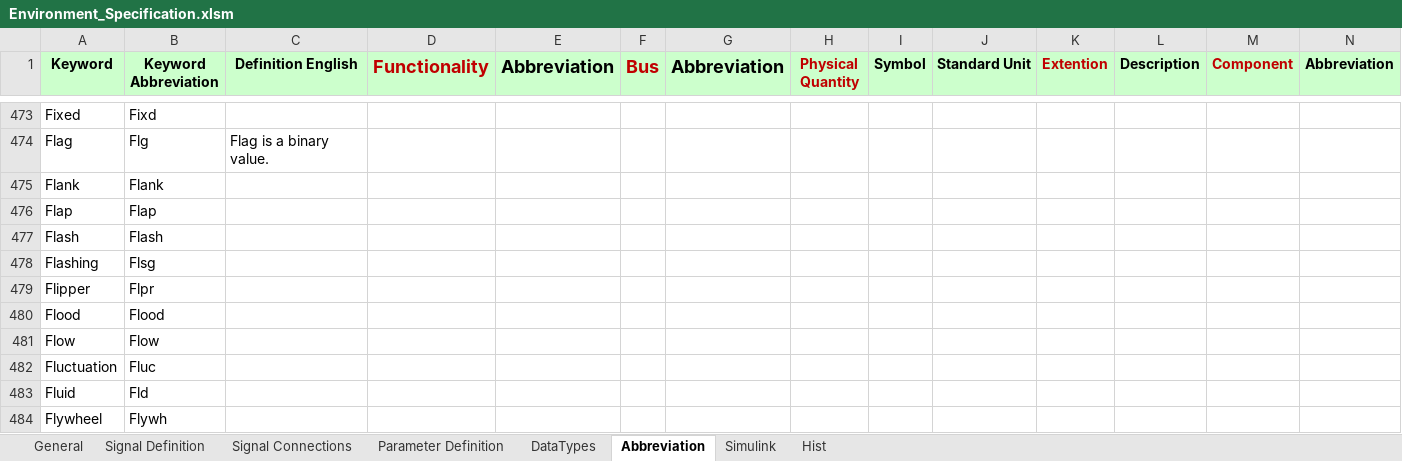
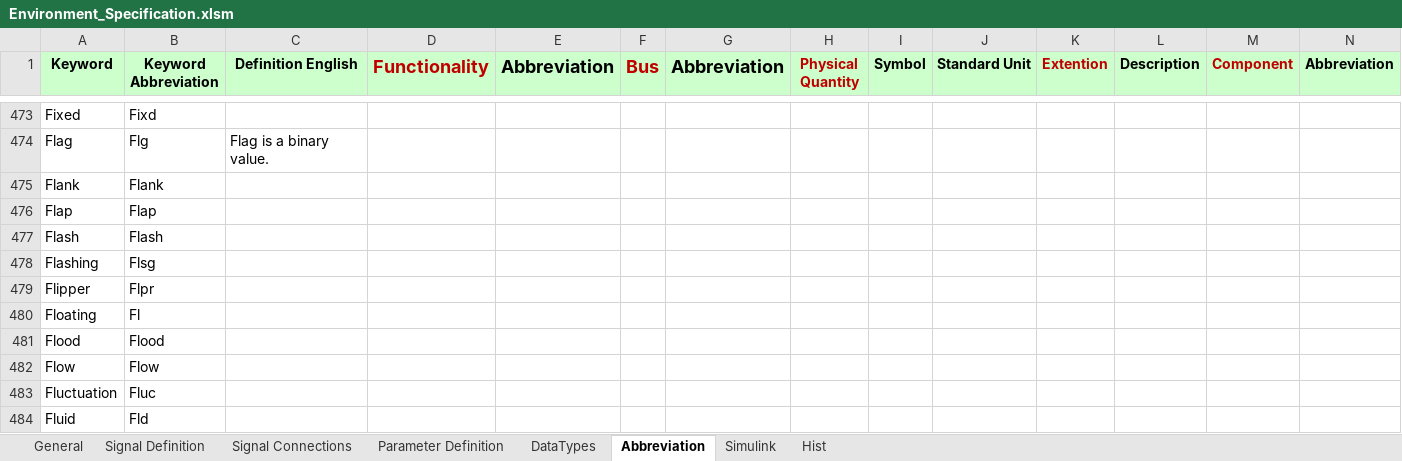
Before and after one commit to eozatay/optitruck_simulator, an Excel workbook: Environment_Specification.xlsm, sheet Abbreviation, drawn as a sheet; only a part is shown, gaps mark what is left out; the shorter side is filled out with more unchanged rows; values as stored, in another font and other column widths than the file's, no borders; the diff names each change by its address in the sheet, - before the commit and + after, or states it on an @@ line.

```diff
--- a/Environment_Specification.xlsm (sheet Abbreviation)
+++ b/Environment_Specification.xlsm (sheet Abbreviation)
+row 480: Floating | Fl
```
Also changed, not shown: sheet Signal Connections, sheet Signal Definition.
